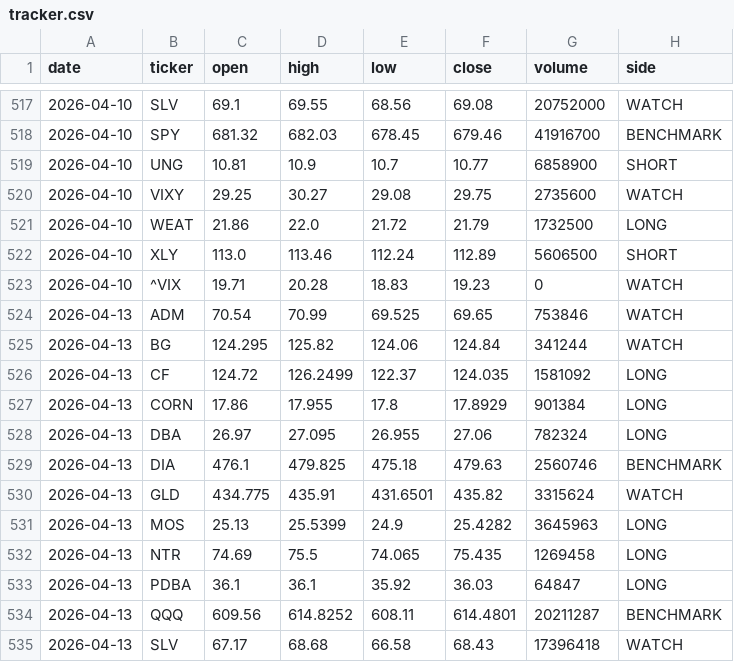
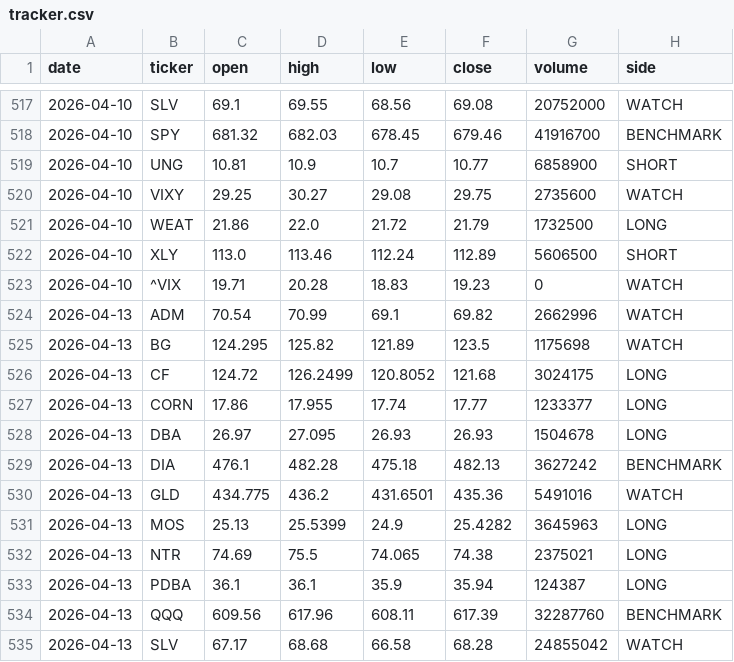
Before and after one commit to gohjhb92/Iran-War, a CSV file: docs/food-shock/tracker.csv, drawn as a sheet; only a part is shown, gaps mark what is left out; the diff covers the shown part only.

```diff
--- a/docs/food-shock/tracker.csv
+++ b/docs/food-shock/tracker.csv
@@ -523,13 +523,13 @@ date,ticker,open,high,low,close,volume,side
 2026-04-10,^VIX,19.71,20.28,18.83,19.23,0,WATCH
-2026-04-13,ADM,70.54,70.99,69.525,69.65,753846,WATCH
-2026-04-13,BG,124.295,125.82,124.06,124.84,341244,WATCH
-2026-04-13,CF,124.72,126.2499,122.37,124.035,1581092,LONG
-2026-04-13,CORN,17.86,17.955,17.8,17.8929,901384,LONG
-2026-04-13,DBA,26.97,27.095,26.955,27.06,782324,LONG
-2026-04-13,DIA,476.1,479.825,475.18,479.63,2560746,BENCHMARK
-2026-04-13,GLD,434.775,435.91,431.6501,435.82,3315624,WATCH
+2026-04-13,ADM,70.54,70.99,69.1,69.82,2662996,WATCH
+2026-04-13,BG,124.295,125.82,121.89,123.5,1175698,WATCH
+2026-04-13,CF,124.72,126.2499,120.8052,121.68,3024175,LONG
+2026-04-13,CORN,17.86,17.955,17.74,17.77,1233377,LONG
+2026-04-13,DBA,26.97,27.095,26.93,26.93,1504678,LONG
+2026-04-13,DIA,476.1,482.28,475.18,482.13,3627242,BENCHMARK
+2026-04-13,GLD,434.775,436.2,431.6501,435.36,5491016,WATCH
 2026-04-13,MOS,25.13,25.5399,24.9,25.4282,3645963,LONG
-2026-04-13,NTR,74.69,75.5,74.065,75.435,1269458,LONG
-2026-04-13,PDBA,36.1,36.1,35.92,36.03,64847,LONG
-2026-04-13,QQQ,609.56,614.8252,608.11,614.4801,20211287,BENCHMARK
-2026-04-13,SLV,67.17,68.68,66.58,68.43,17396418,WATCH
+2026-04-13,NTR,74.69,75.5,74.065,74.38,2375021,LONG
+2026-04-13,PDBA,36.1,36.1,35.9,35.94,124387,LONG
+2026-04-13,QQQ,609.56,617.96,608.11,617.39,32287760,BENCHMARK
+2026-04-13,SLV,67.17,68.68,66.58,68.28,24855042,WATCH
```
Also changed, not shown: 16 edited cells elsewhere in this file, food-shock/tracker.csv.
